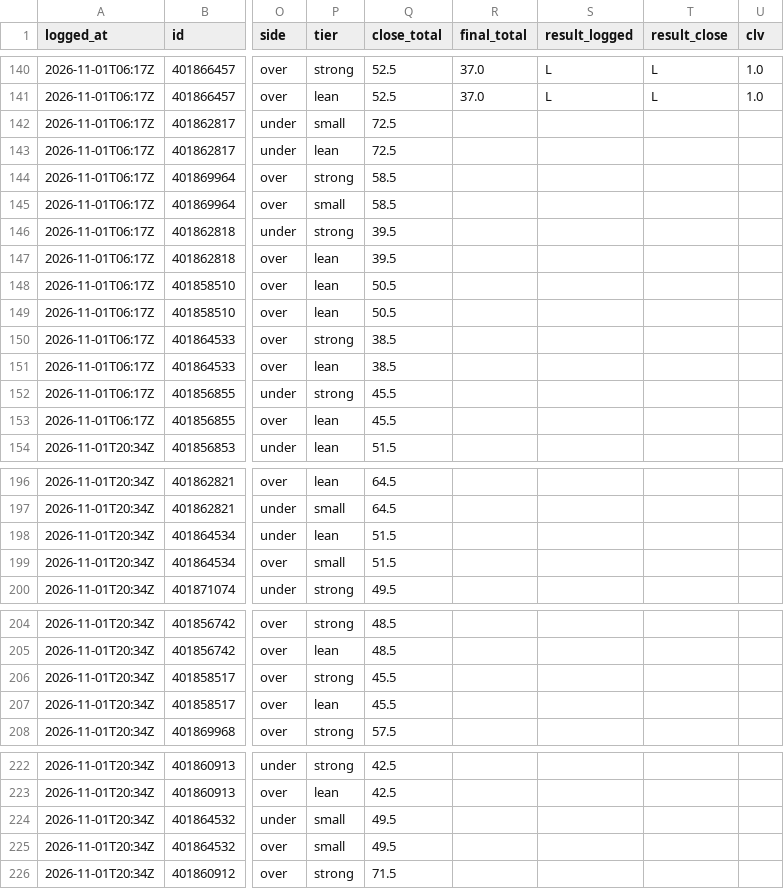
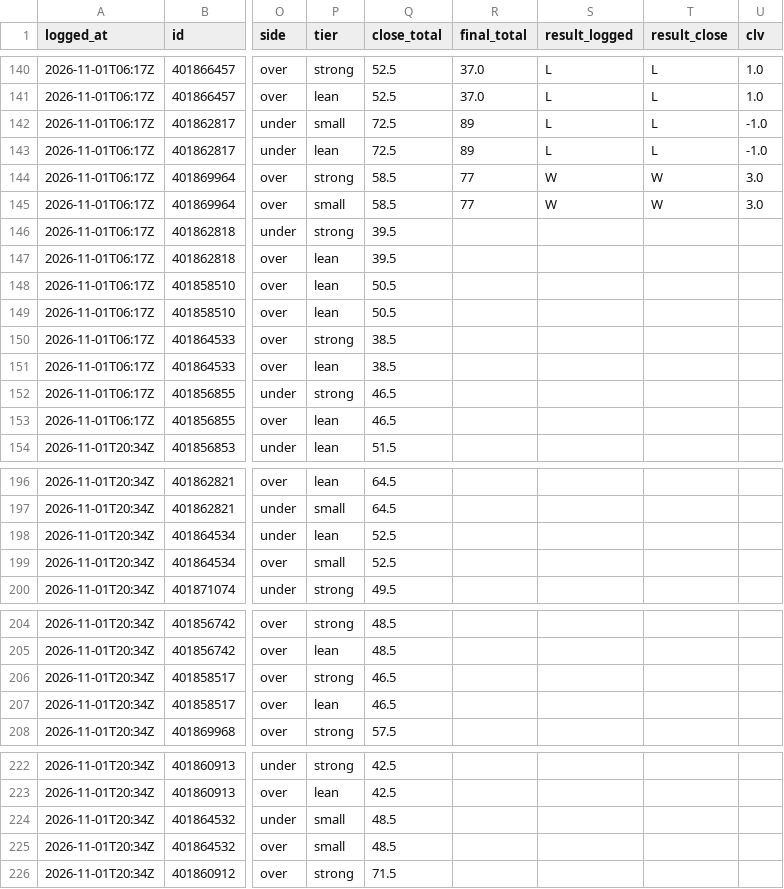
Before and after one commit to davischamann-alt/fourth-and-value, a CSV file: data/live/total_picks.csv, drawn as a sheet; only a part is shown, gaps mark what is left out; the diff names each change by its address in the sheet, - before the commit and + after, or states it on an @@ line.

```diff
--- a/data/live/total_picks.csv
+++ b/data/live/total_picks.csv
-R142:R143 (final_total): (empty)
+R142:R143 (final_total): 89
-S142:S143 (result_logged): (empty)
+S142:S143 (result_logged): L
-T142:T143 (result_close): (empty)
+T142:T143 (result_close): L
-U142:U143 (clv): (empty)
+U142:U143 (clv): -1.0
-R144:R145 (final_total): (empty)
+R144:R145 (final_total): 77
-S144:S145 (result_logged): (empty)
+S144:S145 (result_logged): W
-T144:T145 (result_close): (empty)
+T144:T145 (result_close): W
-U144:U145 (clv): (empty)
+U144:U145 (clv): 3.0
-Q152:Q153 (close_total): 45.5
+Q152:Q153 (close_total): 46.5
-Q198:Q199 (close_total): 51.5
+Q198:Q199 (close_total): 52.5
-Q206:Q207 (close_total): 45.5
+Q206:Q207 (close_total): 46.5
-Q224:Q225 (close_total): 49.5
+Q224:Q225 (close_total): 48.5
```
Also changed, not shown: data/live/line_history.csv, data/live/picks.csv, 3 other files.
